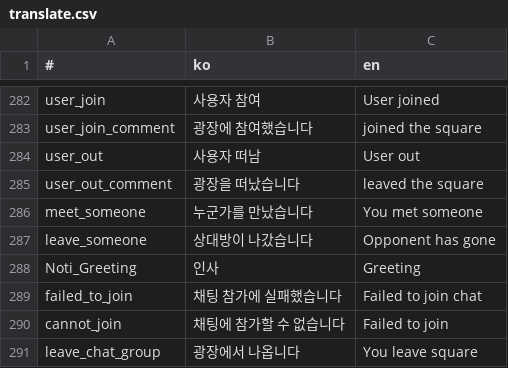
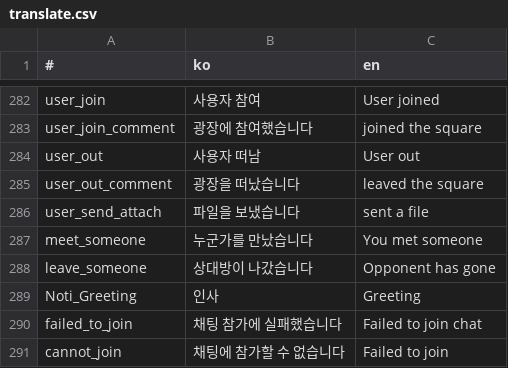
Before and after one commit to is2you2/pjcone, a CSV file: src/assets/data/translate.csv, drawn as a sheet; only a part is shown, gaps mark what is left out; the shorter side is filled out with more unchanged rows; the diff names each change by its address in the sheet, - before the commit and + after, or states it on an @@ line.

```diff
--- a/src/assets/data/translate.csv
+++ b/src/assets/data/translate.csv
+row 286: user_send_attach | 파일을 보냈습니다 | sent a file
```
Also changed, not shown: 1 other file.
